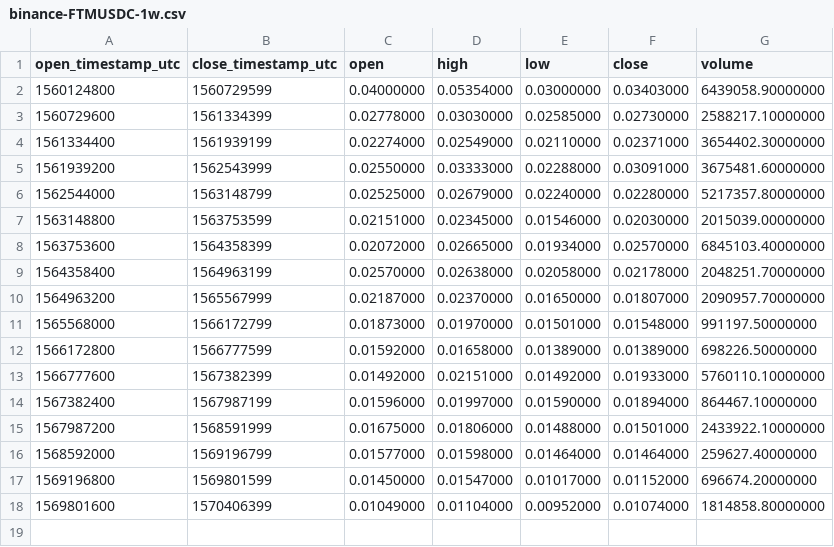
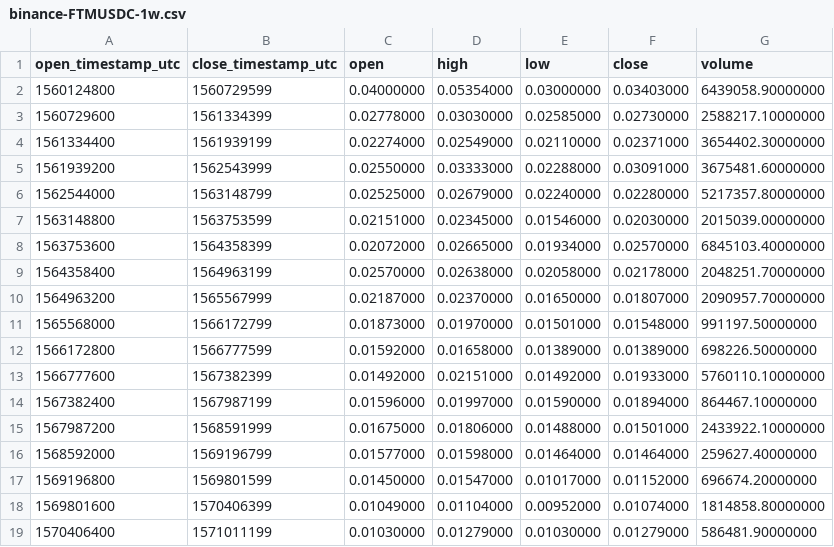
Before and after one commit to cryptobigbro/binance-FTMUSDC, a CSV file: binance-FTMUSDC-1w.csv, drawn as a sheet; the diff names each change by its address in the sheet, - before the commit and + after, or states it on an @@ line.

```diff
--- a/binance-FTMUSDC-1w.csv
+++ b/binance-FTMUSDC-1w.csv
+row 19: 1570406400 | 1571011199 | 0.01030000 | 0.01279000 | 0.01030000 | 0.01279000 | 586481.90000000
```
Also changed, not shown: binance-FTMUSDC-1d.csv, binance-FTMUSDC-1h.csv.
